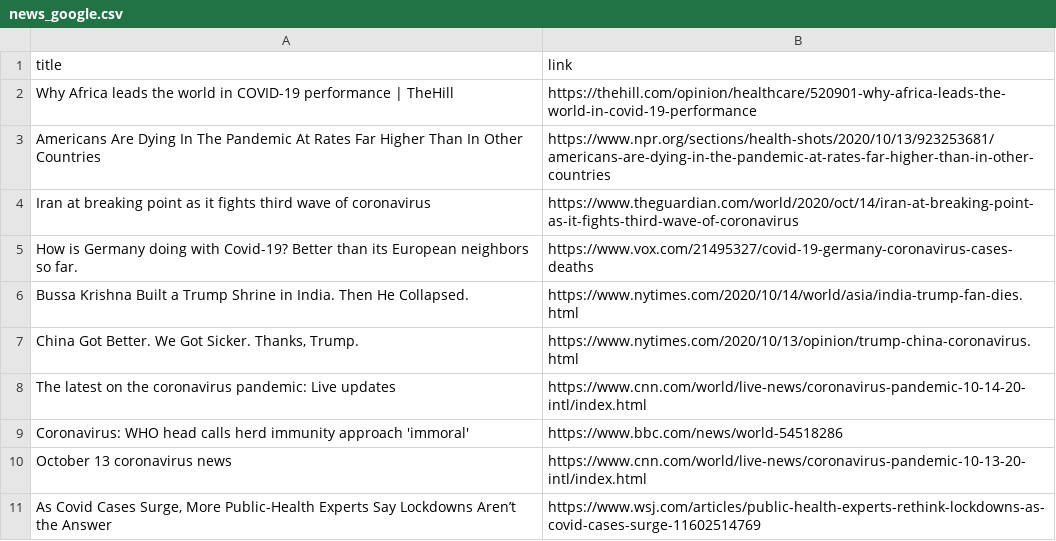
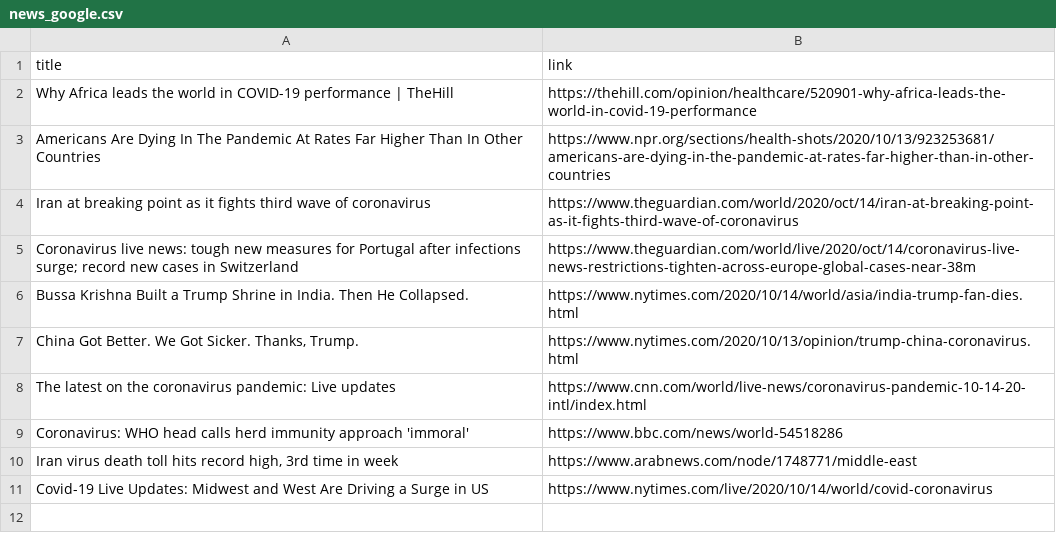
Before and after one commit to adrinerDP/livecod, a CSV file: data/news_google.csv, drawn as a sheet.

Commit message:
Run crawler and update current data

```diff
--- a/data/news_google.csv
+++ b/data/news_google.csv
@@ -4,3 +4,3 @@ Americans Are Dying In The Pandemic At Rates Far Higher Than In Other Countries,
 Iran at breaking point as it fights third wave of coronavirus,https://www.theguardian.com/world/2020/oct/14/iran-at-breaking-point-as-it-fights-third-wave-of-coronavirus
-How is Germany doing with Covid-19? Better than its European neighbors so far.,https://www.vox.com/21495327/covid-19-germany-coronavirus-cases-deaths
+Coronavirus live news: tough new measures for Portugal after infections surge; record new cases in Switzerland,https://www.theguardian.com/world/live/2020/oct/14/coronavirus-live-news-restrictions-tighten-across-europe-global-cases-near-38m
 Bussa Krishna Built a Trump Shrine in India. Then He Collapsed.,https://www.nytimes.com/2020/10/14/world/asia/india-trump-fan-dies.html
@@ -9,3 +9,3 @@ The latest on the coronavirus pandemic: Live updates,https://www.cnn.com/world/l
 Coronavirus: WHO head calls herd immunity approach 'immoral',https://www.bbc.com/news/world-54518286
-October 13 coronavirus news,https://www.cnn.com/world/live-news/coronavirus-pandemic-10-13-20-intl/index.html
-"As Covid Cases Surge, More Public-Health Experts Say Lockdowns Aren’t the Answer",https://www.wsj.com/articles/public-health-experts-rethink-lockdowns-as-covid-cases-surge-11602514769
+"Iran virus death toll hits record high, 3rd time in week",https://www.arabnews.com/node/1748771/middle-east
+Covid-19 Live Updates: Midwest and West Are Driving a Surge in US,https://www.nytimes.com/live/2020/10/14/world/covid-coronavirus
```
Also changed, not shown: data/current_global.csv, data/news_jeju.csv, 7 other files.
